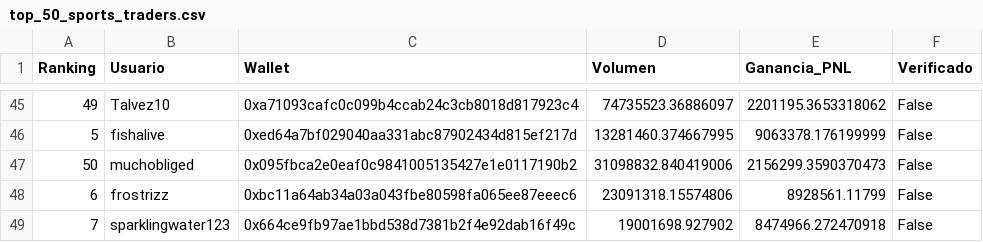
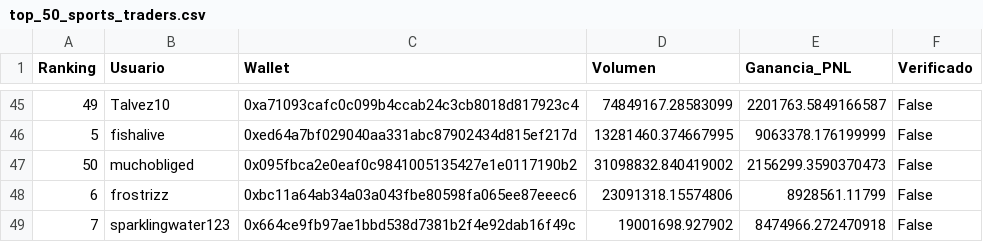
Before and after one commit to mndz-06/WhaleSportsAI, a CSV file: top_50_sports_traders.csv, drawn as a sheet; only a part is shown, gaps mark what is left out; the diff covers the shown part only.

```diff
--- a/top_50_sports_traders.csv
+++ b/top_50_sports_traders.csv
@@ -45,4 +45,4 @@
-49,Talvez10,0xa71093cafc0c099b4ccab24c3cb8018d817923c4,74735523.36886097,2201195.3653318062,False
+49,Talvez10,0xa71093cafc0c099b4ccab24c3cb8018d817923c4,74849167.28583099,2201763.5849166587,False
 5,fishalive,0xed64a7bf029040aa331abc87902434d815ef217d,13281460.374667995,9063378.176199999,False
-50,muchobliged,0x095fbca2e0eaf0c9841005135427e1e0117190b2,31098832.840419006,2156299.3590370473,False
+50,muchobliged,0x095fbca2e0eaf0c9841005135427e1e0117190b2,31098832.840419002,2156299.3590370473,False
 6,frostrizz,0xbc11a64ab34a03a043fbe80598fa065ee87eeec6,23091318.15574806,8928561.11799,False
```
Also changed, not shown: 63 edited cells elsewhere in this file, early_entry_signals.csv, 2 other files.
